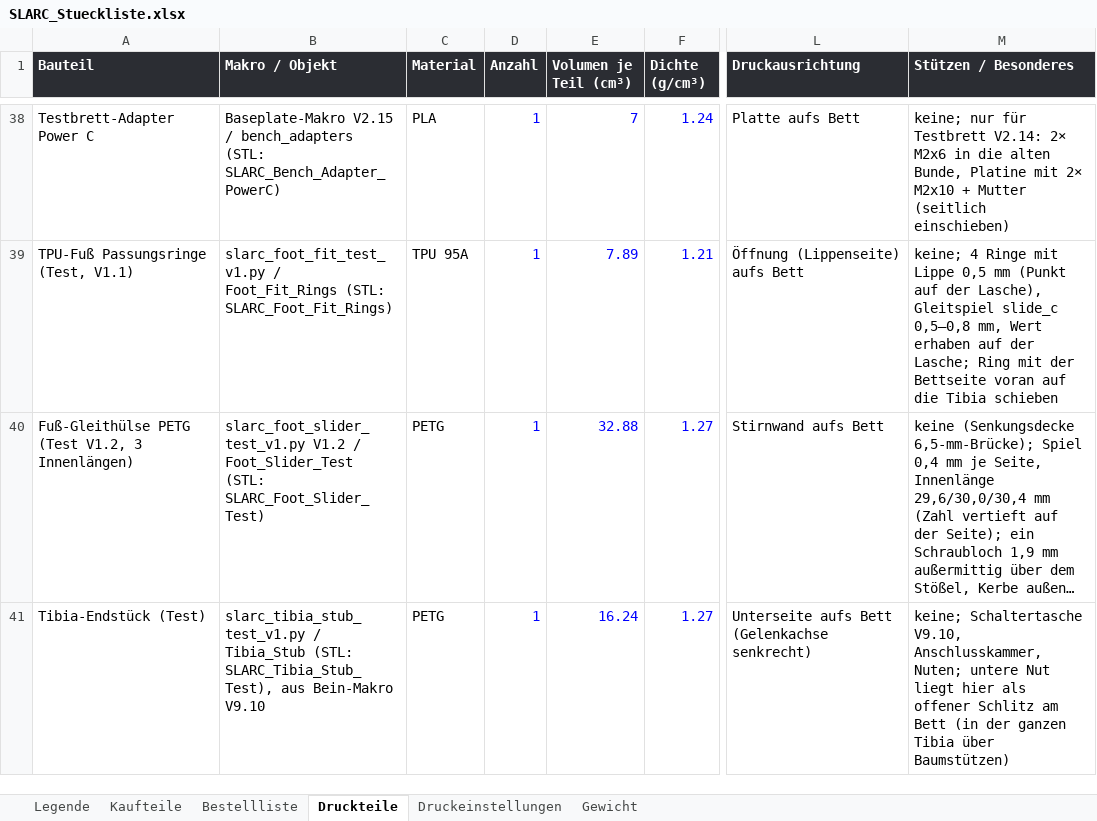
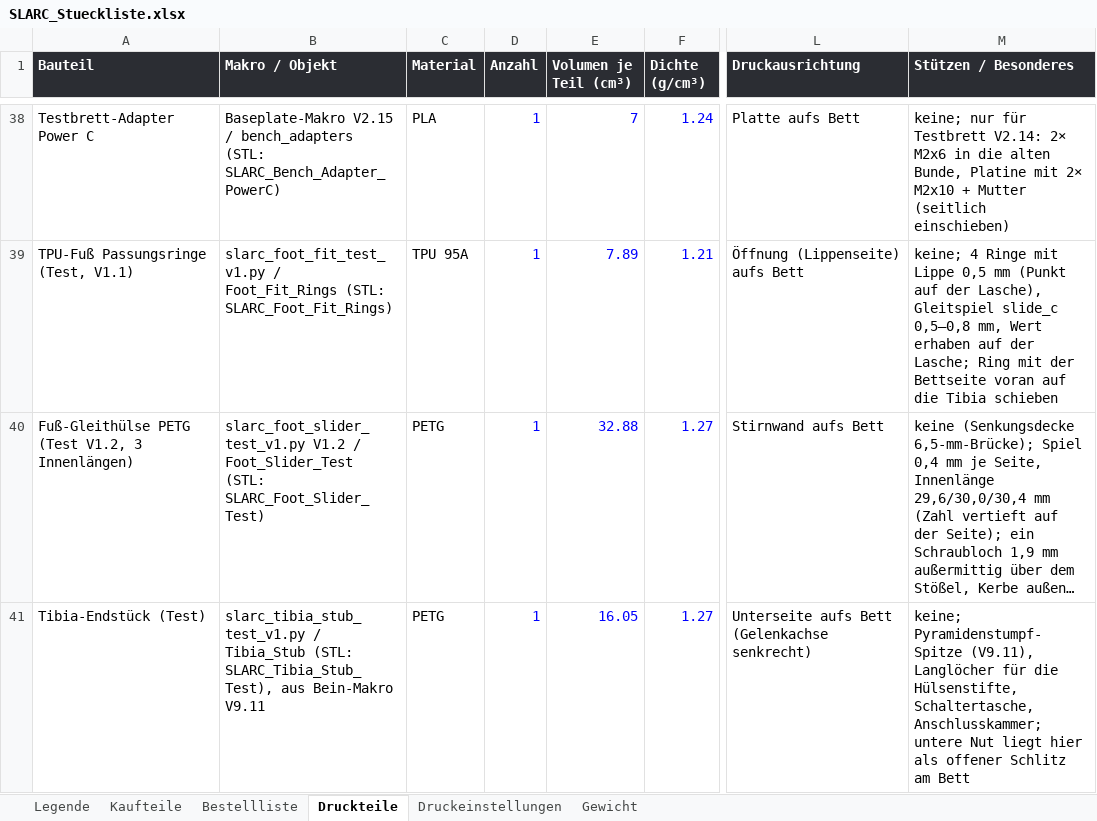
Before and after one commit to Hoehlenbaer/SLARC, an Excel workbook: Drawings/Macros/SLARC_Stueckliste.xlsx, sheet Druckteile, drawn as a sheet; only a part is shown, gaps mark what is left out; long unchanged cells end in …; values as stored, in another font and other column widths than the file's, no borders; the diff covers the shown part only; the diff names each change by its address in the sheet, - before the commit and + after, or states it on an @@ line.

```diff
--- a/Drawings/Macros/SLARC_Stueckliste.xlsx (sheet Druckteile)
+++ b/Drawings/Macros/SLARC_Stueckliste.xlsx (sheet Druckteile)
-B41 (Makro / Objekt): …aus Bein-Makro V9.10
+B41 (Makro / Objekt): …aus Bein-Makro V9.11
-E41 (Volumen je Teil (cm³)): 16.24
+E41 (Volumen je Teil (cm³)): 16.05
-M41 (Stützen / Besonderes): keine; Schaltertasche V9.10, Anschlusskammer, Nuten; untere Nut liegt hier als offener Schlitz am Bett (in der ganzen Tibia über Baumstützen)
+M41 (Stützen / Besonderes): keine; Pyramidenstumpf-Spitze (V9.11), Langlöcher für die Hülsenstifte, Schaltertasche, Anschlusskammer; untere Nut liegt hier als offener Schlitz am Bett
```
Also changed, not shown: 1 added row and 1 edited cell elsewhere in this sheet, 9 other files.
